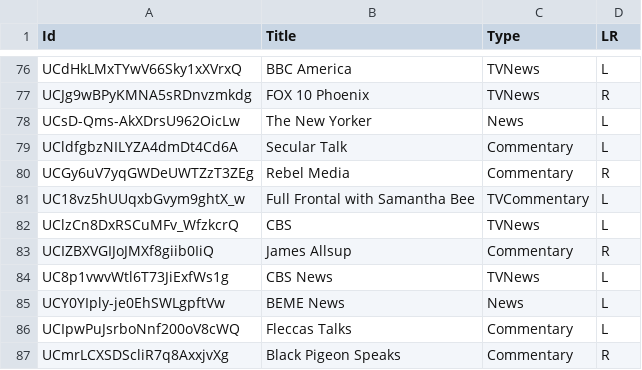
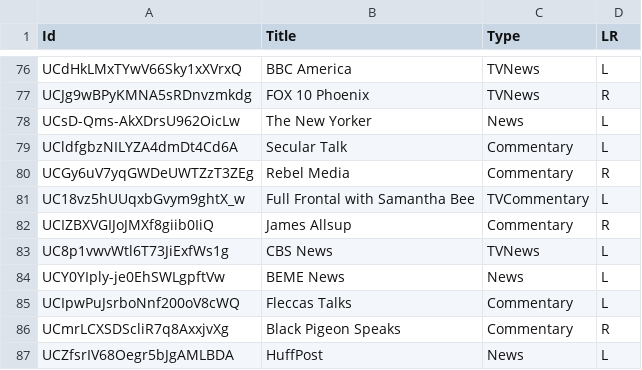
Before and after one commit to markledwich2/Recfluence, a CSV file: Data/SeedChannels.csv, drawn as a sheet; only a part is shown, gaps mark what is left out; the shorter side is filled out with more unchanged rows; the diff names each change by its address in the sheet, - before the commit and + after, or states it on an @@ line.

```diff
--- a/Data/SeedChannels.csv
+++ b/Data/SeedChannels.csv
-row 82: UClzCn8DxRSCuMFv_WfzkcrQ | CBS | TVNews | L
```
Also changed, not shown: Data/ChannelExclude.csv, 20 other files.
